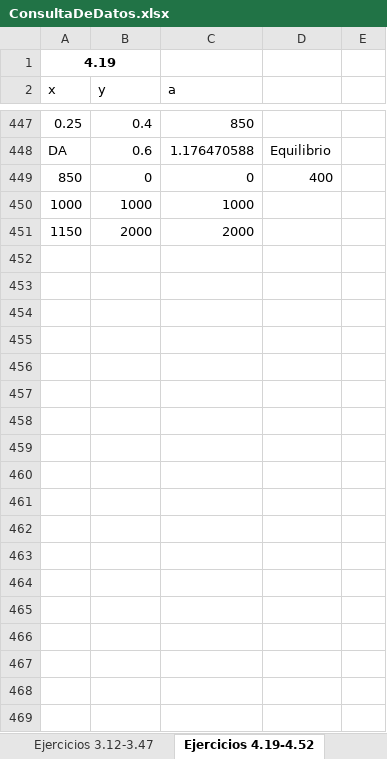
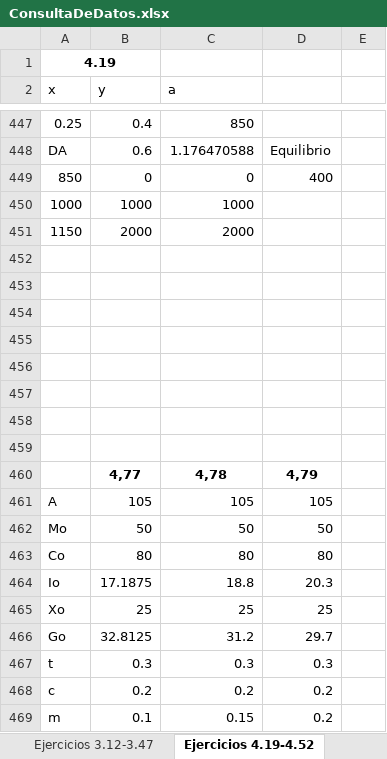
Before and after one commit to mi-angel/r2, an Excel workbook: ConsultaDeDatos.xlsx, sheet Ejercicios 4.19-4.52, drawn as a sheet; only a part is shown, gaps mark what is left out; values as stored, in another font and other column widths than the file's, no borders; charts and pictures not drawn; the diff covers the shown part only; the diff names each change by its address in the sheet, - before the commit and + after, or states it on an @@ line.

Commit message:
Actualizacion hasta el ejercicio 4.84

```diff
--- a/ConsultaDeDatos.xlsx (sheet Ejercicios 4.19-4.52)
+++ b/ConsultaDeDatos.xlsx (sheet Ejercicios 4.19-4.52)
+row 452: (empty)
+row 453: (empty)
+row 454: (empty)
+row 455: (empty)
+row 456: (empty)
+row 457: (empty)
+row 458: (empty)
+row 459: (empty)
+row 460:  | 4,77 | 4,78 | 4,79
+row 461: A | 105 | 105 | 105
+row 462: Mo | 50 | 50 | 50
+row 463: Co | 80 | 80 | 80
+row 464: Io | 17.1875 | 18.8 | 20.3
+row 465: Xo | 25 | 25 | 25
+row 466: Go | 32.8125 | 31.2 | 29.7
+row 467: t | 0.3 | 0.3 | 0.3
+row 468: c | 0.2 | 0.2 | 0.2
+row 469: m | 0.1 | 0.15 | 0.2
```
Also changed, not shown: 64 added rows elsewhere in this sheet, charts or pictures, 1 other file.
